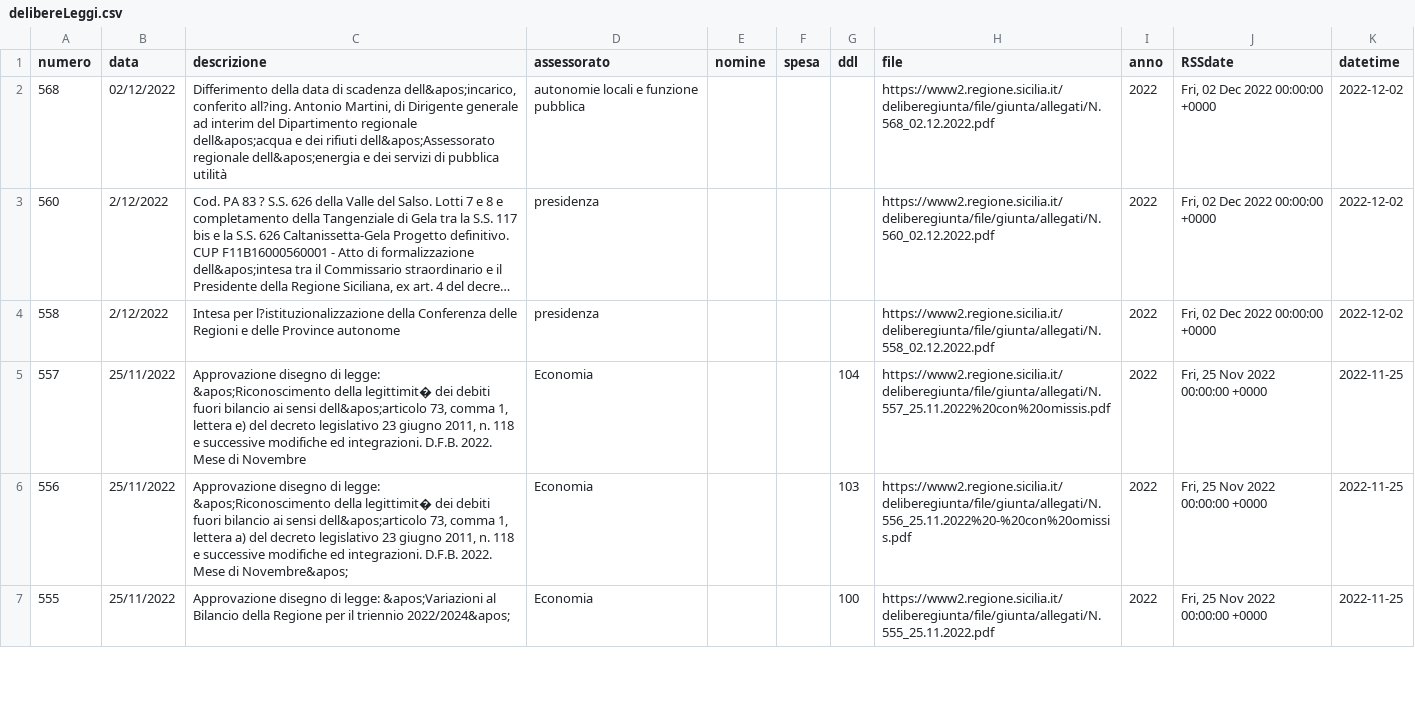
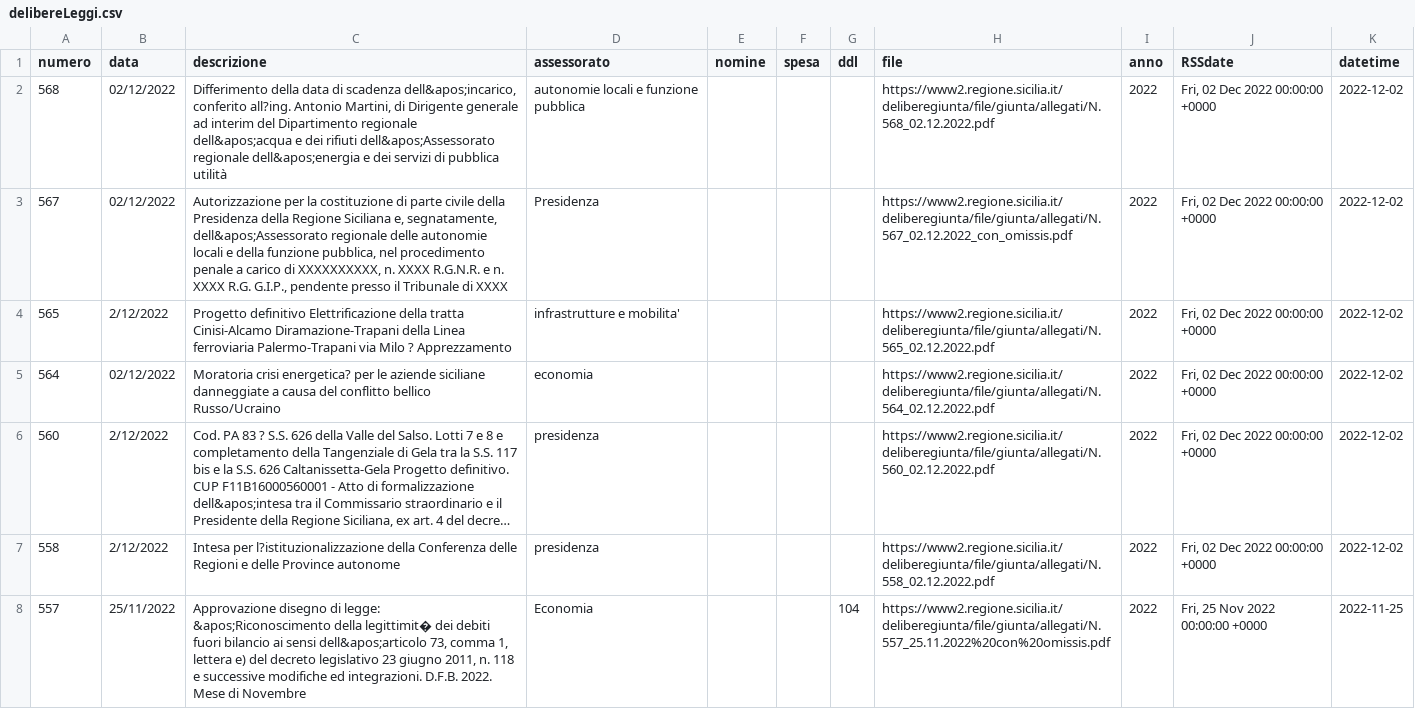
Before and after one commit to opendatasicilia/RSSdisegniLeggeAssembleaRegionaleSiciliana, a CSV file: docs/delibereLeggi.csv, drawn as a sheet; only a part is shown; the shorter side is filled out with more unchanged rows; long unchanged cells end in …; the diff names each change by its address in the sheet, - before the commit and + after, or states it on an @@ line.

```diff
--- a/docs/delibereLeggi.csv
+++ b/docs/delibereLeggi.csv
+row 3: 567 | 02/12/2022 | Autorizzazione per la costituzione di parte civile della Presidenza della Regione Siciliana e, segnatamente, dell&apos;Assessorato regionale delle autonomie locali e della funzione pubblica, nel procedimento penale a carico di XXXXXXXXXX, n. XXXX R.G.N.R. e n. XXXX R.G. G.I.P., pendente presso il Tribunale di XXXX | Presidenza |  |  |  | https://www2.regione.sicilia.it/deliberegiunta/file/giunta/allegati/N.567_02.12.2022_con_omissis.pdf | 2022 | Fri, 02 Dec 2022 00:00:00 +0000 | 2022-12-02
+row 4: 565 | 2/12/2022 | Progetto definitivo Elettrificazione della tratta Cinisi-Alcamo Diramazione-Trapani della Linea ferroviaria Palermo-Trapani via Milo ? Apprezzamento | infrastrutture e mobilita' |  |  |  | https://www2.regione.sicilia.it/deliberegiunta/file/giunta/allegati/N.565_02.12.2022.pdf | 2022 | Fri, 02 Dec 2022 00:00:00 +0000 | 2022-12-02
+row 5: 564 | 02/12/2022 | Moratoria crisi energetica? per le aziende siciliane danneggiate a causa del conflitto bellico Russo/Ucraino | economia |  |  |  | https://www2.regione.sicilia.it/deliberegiunta/file/giunta/allegati/N.564_02.12.2022.pdf | 2022 | Fri, 02 Dec 2022 00:00:00 +0000 | 2022-12-02
```
Also changed, not shown: 1 other file.
